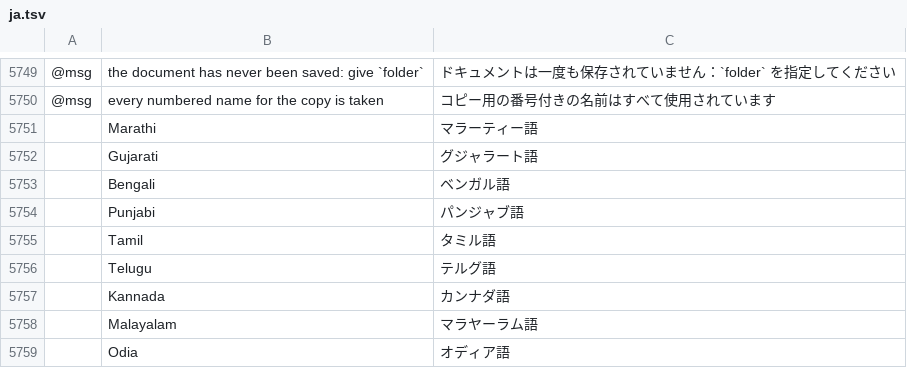
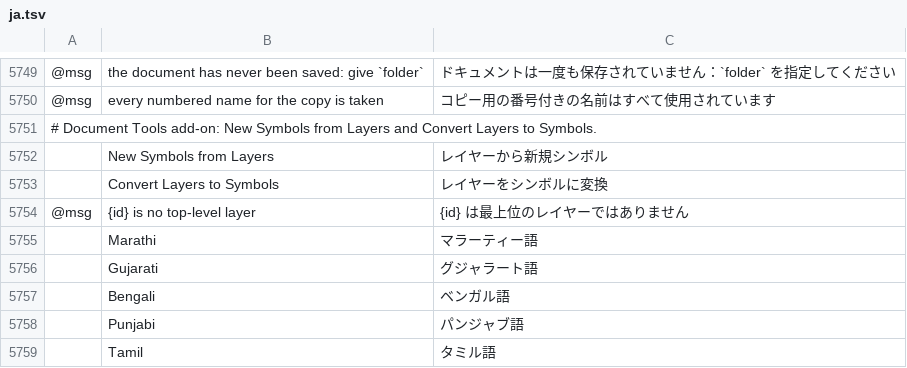
Before and after one commit to FredApps/vectorcraft, a TSV file: crates/ui-egui/src/i18n/ja.tsv, drawn as a sheet; only a part is shown, gaps mark what is left out; the shorter side is filled out with more unchanged rows; the diff names each change by its address in the sheet, - before the commit and + after, or states it on an @@ line.

```diff
--- a/crates/ui-egui/src/i18n/ja.tsv
+++ b/crates/ui-egui/src/i18n/ja.tsv
+row 5751: # Document Tools add-on: New Symbols from Layers and Convert Layers to Symbols.
+row 5752:  | New Symbols from Layers | レイヤーから新規シンボル
+row 5753:  | Convert Layers to Symbols | レイヤーをシンボルに変換
+row 5754: @msg | {id} is no top-level layer | {id} は最上位のレイヤーではありません
```
Also changed, not shown: crates/ui-egui/src/i18n/bg.tsv, crates/ui-egui/src/i18n/el.tsv, 34 other files.
